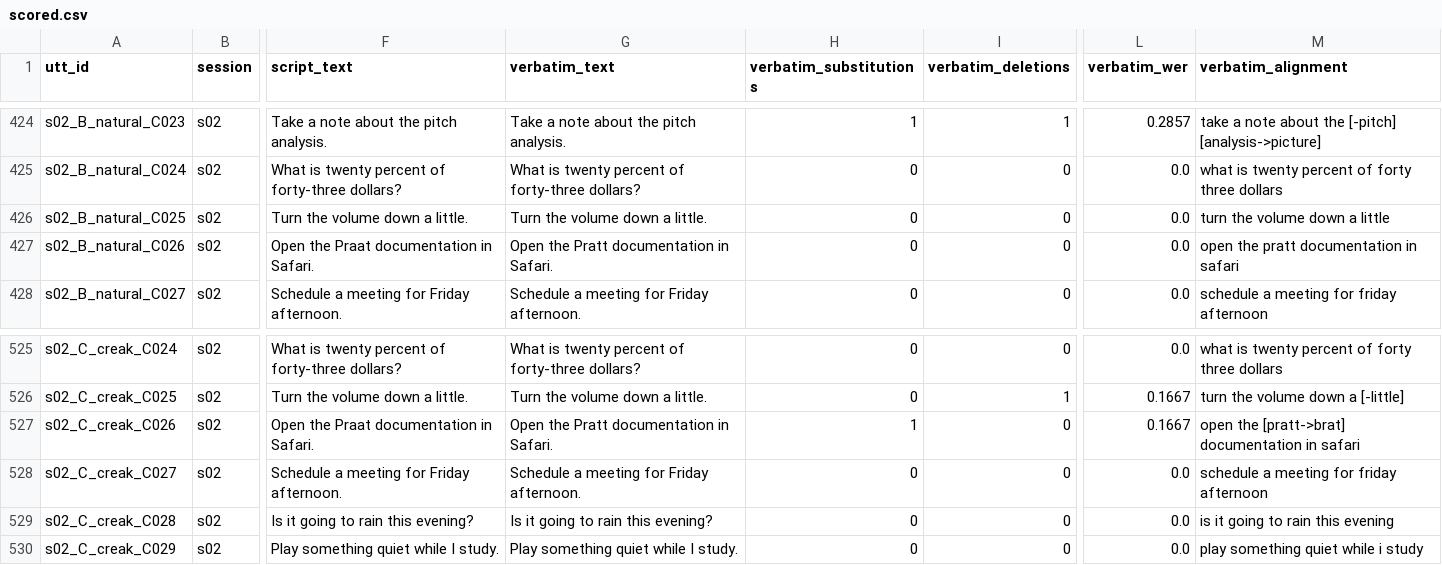
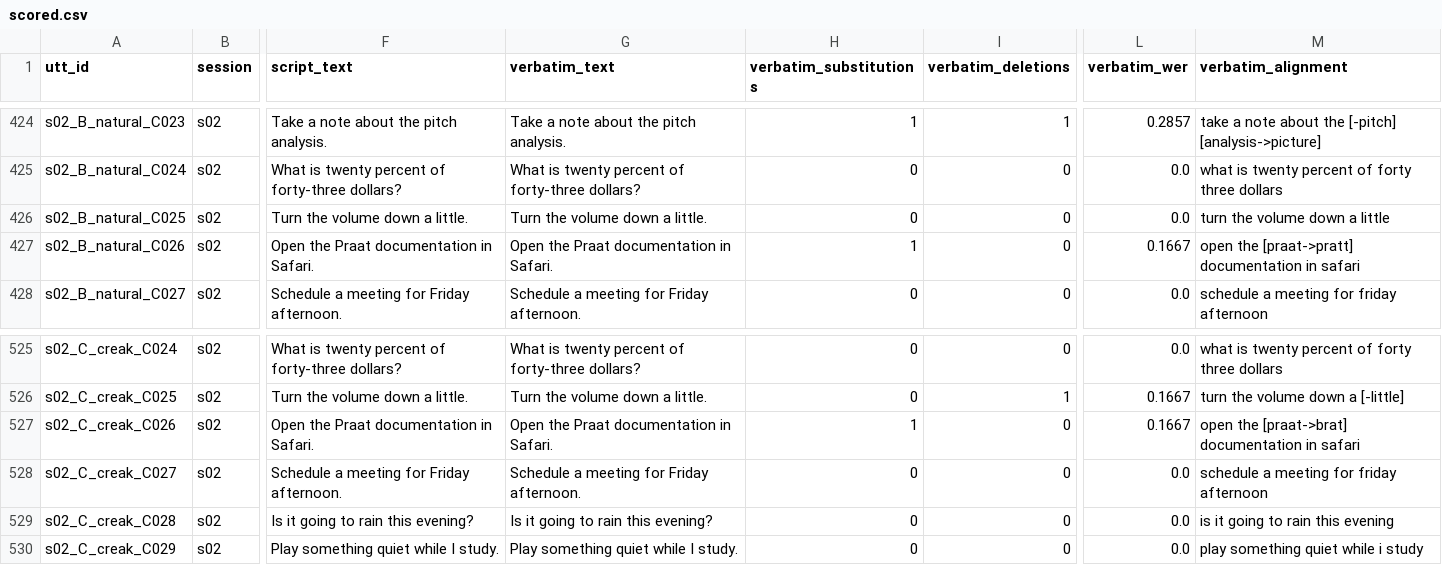
Before and after one commit to ben-miner/siri_project, a CSV file: results/scored.csv, drawn as a sheet; only a part is shown, gaps mark what is left out; the diff covers the shown part only; the diff names each change by its address in the sheet, - before the commit and + after, or states it on an @@ line.

Commit message:
Correct Praat/flour homophone spellings in verbatim references
references.csv's C026 verbatim_text said "Pratt" (all 6 recordings) and
D007's said "flower" (1 recording) -- both homophones of the intended
word, flagged during the was_corrected=True scan as candidates rather
than fixed outright, since only a human listener could judge which
spelling was actually intended. Confirmed: "Praat" (the software) is the
correct spelling despite sounding identical to "Pratt", and "flour" (not
"flower") was intended for the baking-context sentence.

manifest.csv/scored.csv regenerated from the corrected references.csv.
Mean verbatim WER moves slightly up (0.075 -> 0.077), which is the
correct direction: the reference is now stricter and philosophically
right rather than looser -- ASR consistently produced the common-word
spelling ("Pratt", "flower") instead of the domain-specific/contextual
one, and that's a genuine ASR limitation the corrected reference now
scores as an error instead of masking it.

```diff
--- a/results/scored.csv
+++ b/results/scored.csv
-G427 (verbatim_text): Open the Pratt documentation in Safari.
+G427 (verbatim_text): Open the Praat documentation in Safari.
-H427 (verbatim_substitutions): 0
+H427 (verbatim_substitutions): 1
-L427 (verbatim_wer): 0.0
+L427 (verbatim_wer): 0.1667
-M427 (verbatim_alignment): open the pratt documentation in safari
+M427 (verbatim_alignment): open the [praat->pratt] documentation in safari
-G527 (verbatim_text): Open the Pratt documentation in Safari.
+G527 (verbatim_text): Open the Praat documentation in Safari.
-M527 (verbatim_alignment): open the [pratt->brat] documentation in…
+M527 (verbatim_alignment): open the [praat->brat] documentation in…
```
Also changed, not shown: 20 edited cells elsewhere in this file, results/manifest.csv, results/references.csv.
